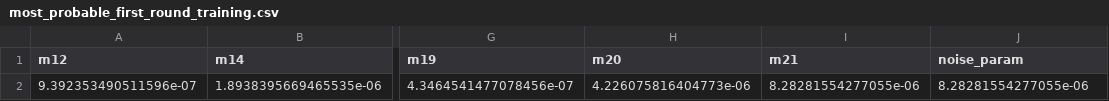
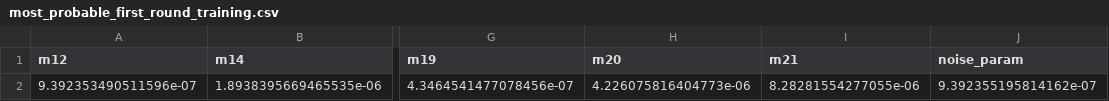
Before and after one commit to ms6730/SBI_calibration, a CSV file: training _with_100_realizations_gage_1/first_round_training/SNPE_surrogate/posterior_training_100_realizations/most_probable_first_round_training.csv, drawn as a sheet; only a part is shown, gaps mark what is left out; the diff names each change by its address in the sheet, - before the commit and + after, or states it on an @@ line.

Commit message:
adding the results of the second training

```diff
--- a/training _with_100_realizations_gage_1/first_round_training/SNPE_surrogate/posterior_training_100_realizations/most_probable_first_round_training.csv
+++ b/training _with_100_realizations_gage_1/first_round_training/SNPE_surrogate/posterior_training_100_realizations/most_probable_first_round_training.csv
-J2 (noise_param): 8.28281554277055e-06
+J2 (noise_param): 9.392355195814162e-07
```
Also changed, not shown: 19 other files.
